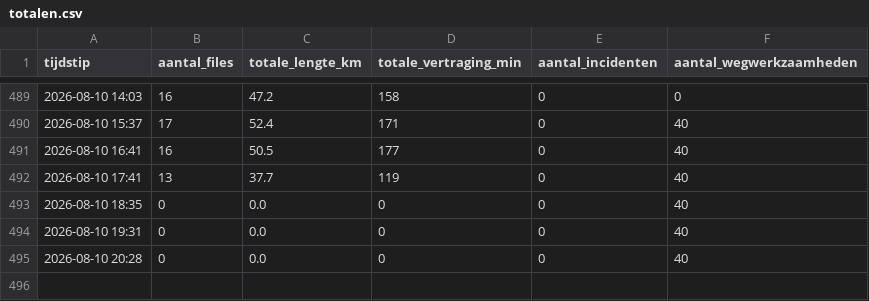
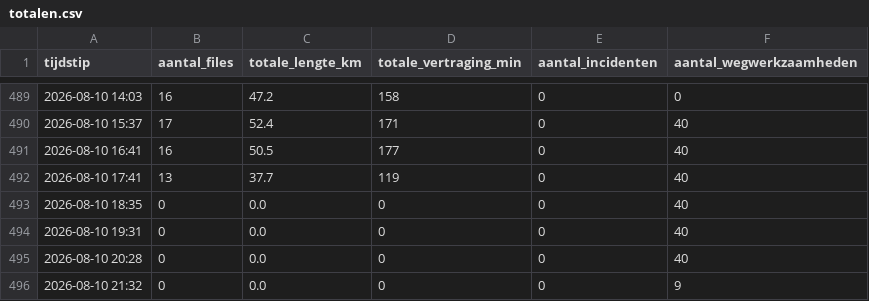
Before and after one commit to YvesW81/test-3, a CSV file: data/totalen.csv, drawn as a sheet; only a part is shown, gaps mark what is left out.

Commit message:
Filedata 2026-08-10 19:32 UTC

```diff
--- a/data/totalen.csv
+++ b/data/totalen.csv
@@ -495 +495,2 @@ tijdstip,aantal_files,totale_lengte_km,totale_vertraging_min,aantal_incidenten,a
 2026-08-10 20:28,0,0.0,0,0,40
+2026-08-10 21:32,0,0.0,0,0,9
```
